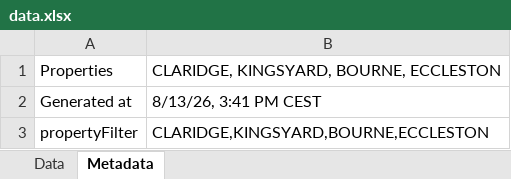
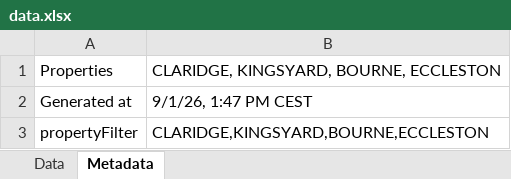
Before and after one commit to nataliagmfz/grosvenor-tracker-strategy, an Excel workbook: data.xlsx, sheet Metadata, drawn as a sheet; values as stored, in another font and other column widths than the file's, no borders; the diff names each change by its address in the sheet, - before the commit and + after, or states it on an @@ line.

```diff
--- a/data.xlsx (sheet Metadata)
+++ b/data.xlsx (sheet Metadata)
-B2: 8/13/26, 3:41 PM CEST
+B2: 9/1/26, 1:47 PM CEST
```
Also changed, not shown: sheet Data.
